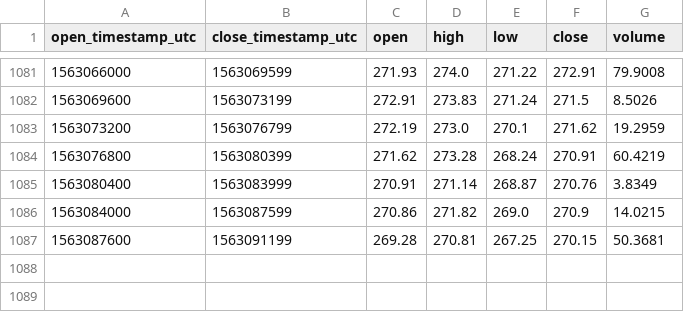
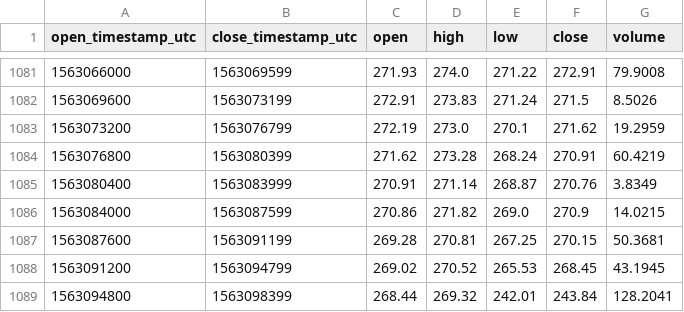
Before and after one commit to cryptobigbro/coinbasepro-ETH-DAI, a CSV file: coinbasepro-ETH-DAI-1h.csv, drawn as a sheet; only a part is shown, gaps mark what is left out; the diff names each change by its address in the sheet, - before the commit and + after, or states it on an @@ line.

Commit message:
Update OHLCV data.

```diff
--- a/coinbasepro-ETH-DAI-1h.csv
+++ b/coinbasepro-ETH-DAI-1h.csv
+row 1088: 1563091200 | 1563094799 | 269.02 | 270.52 | 265.53 | 268.45 | 43.1945
+row 1089: 1563094800 | 1563098399 | 268.44 | 269.32 | 242.01 | 243.84 | 128.2041
```
Also changed, not shown: 1 other file.
